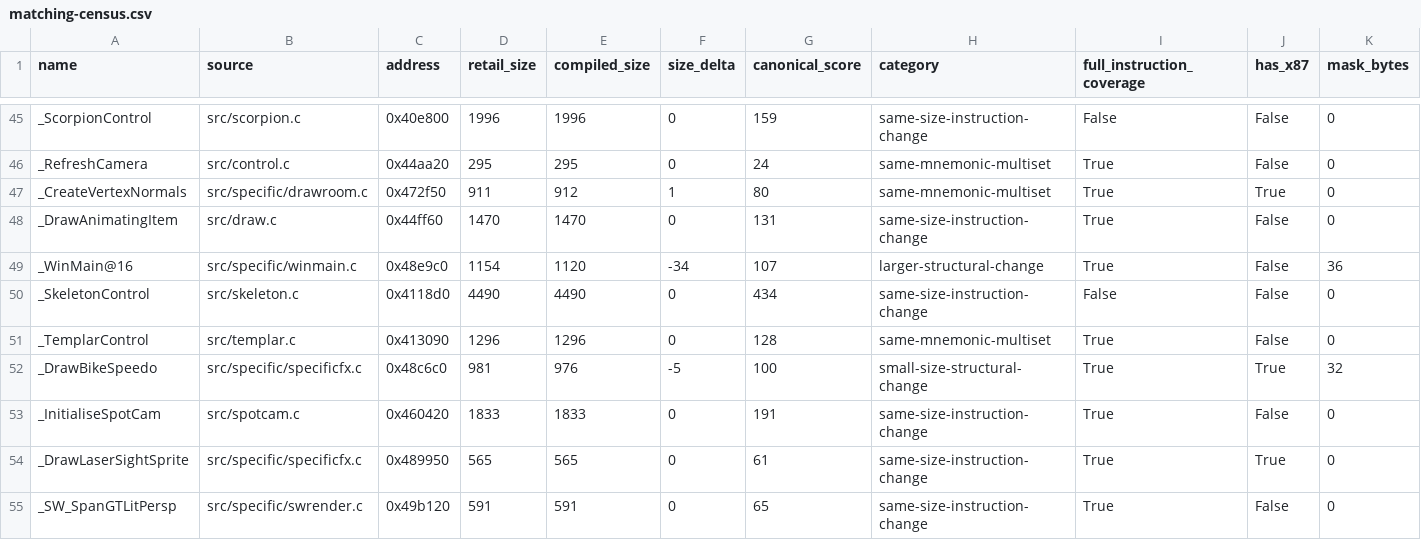
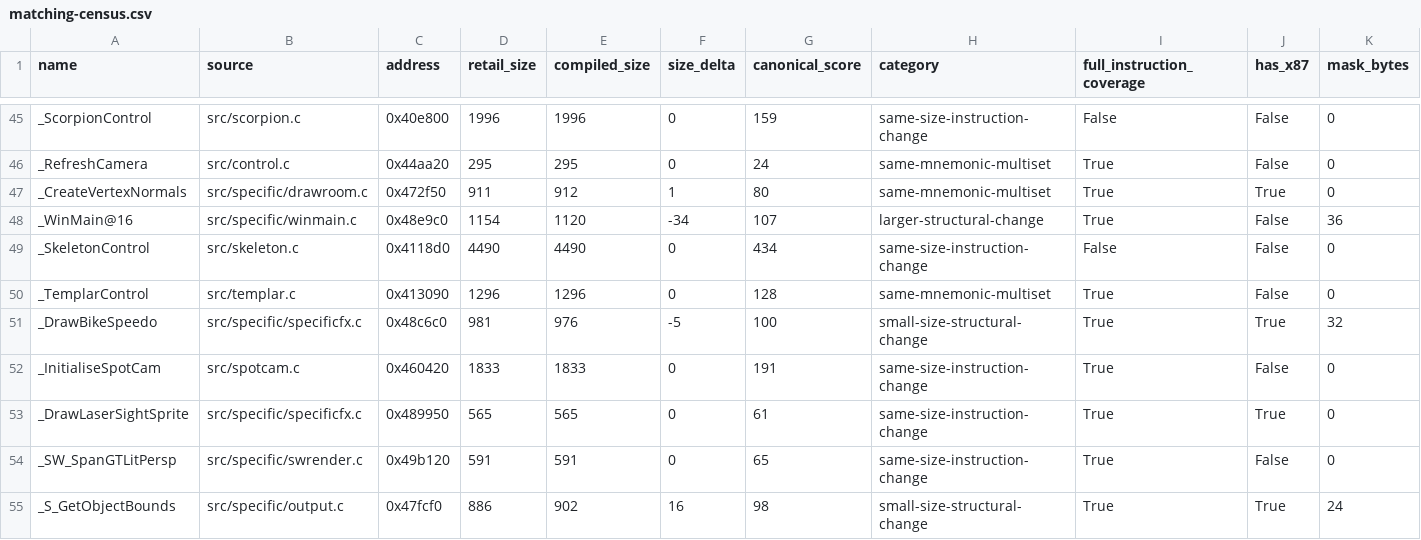
Before and after one commit to LostArtefacts/tr04, a CSV file: docs/matching-census.csv, drawn as a sheet; only a part is shown, gaps mark what is left out; the shorter side is filled out with more unchanged rows; rows hold the shown columns only; the diff names each change by its address in the sheet, - before the commit and + after, or states it on an @@ line.

Commit message:
Record DrawAnimatingItem recovery

```diff
--- a/docs/matching-census.csv
+++ b/docs/matching-census.csv
-row 48: _DrawAnimatingItem | src/draw.c | 0x44ff60 | 1470 | 1470 | 0 | 131 | same-size-instruction-change | True | False | 0
```
Also changed, not shown: 3 other files.
